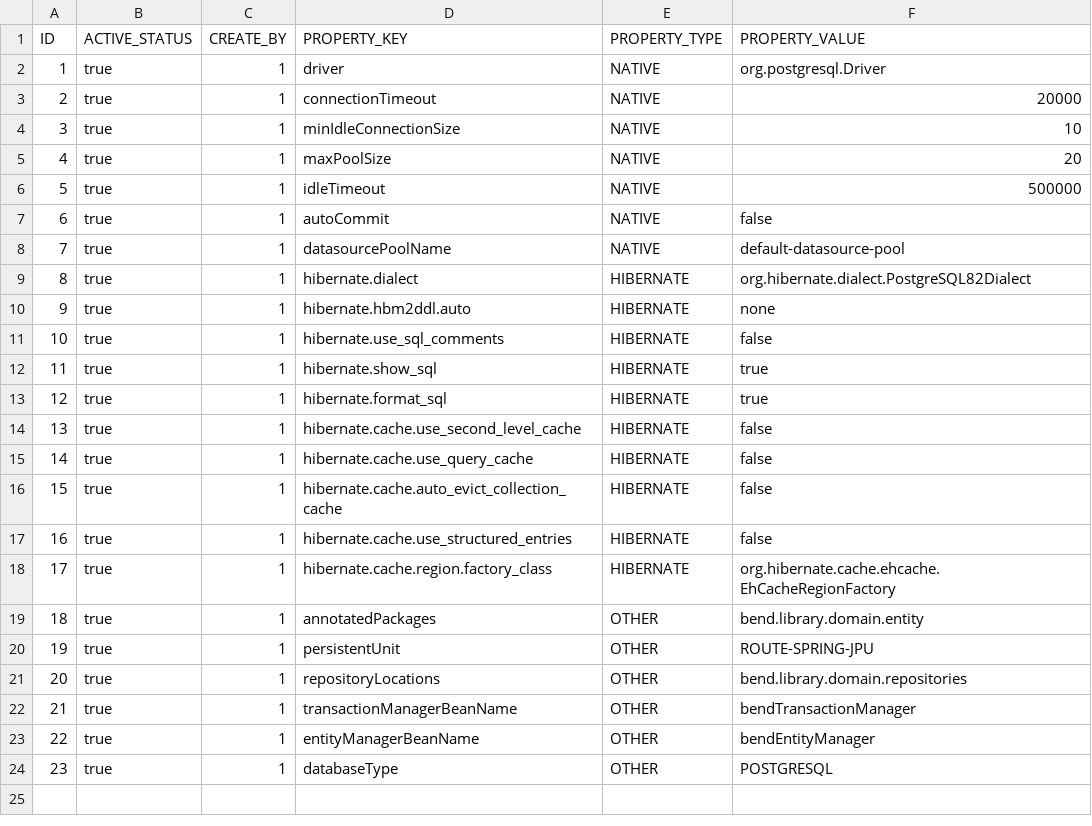
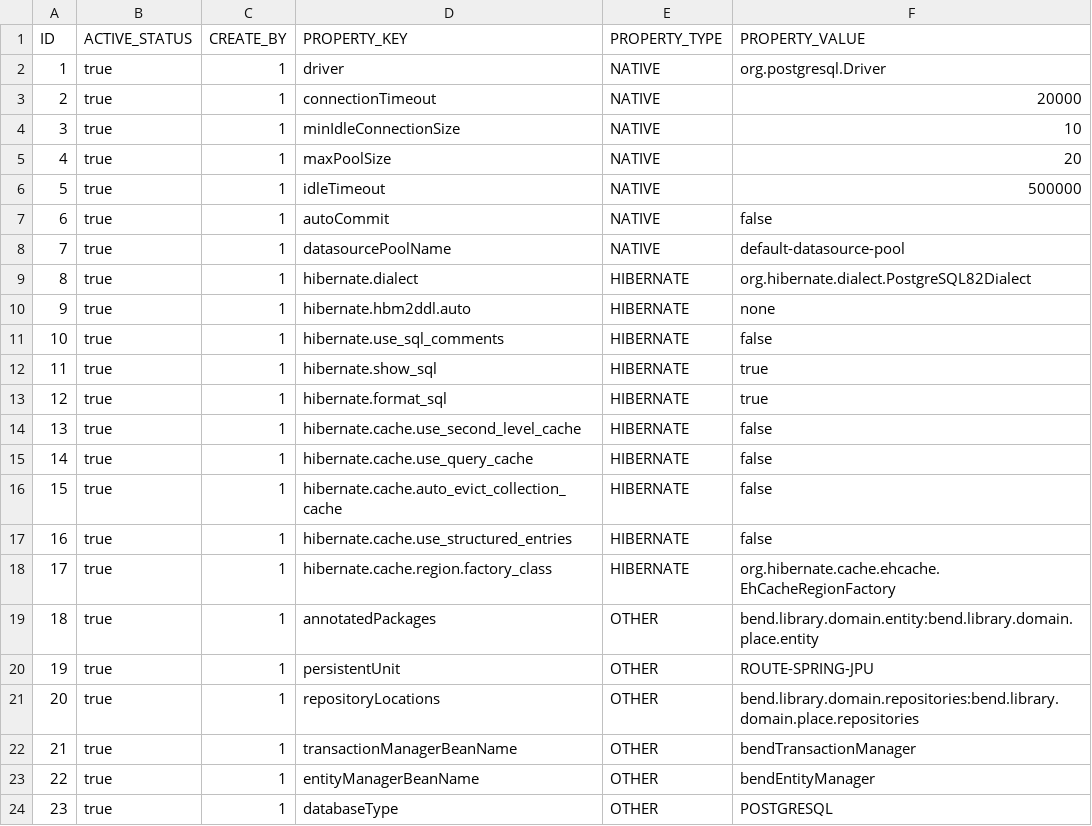
Before and after one commit to lemonbashar/bend-platform, a CSV file: bend-library/domain/cluster/src/main/resources/liquibase/data/db-cluster-jpa-properties/jpa-properties-update.csv, drawn as a sheet.

Commit message:
Db place has been changelogged...

```diff
--- a/bend-library/domain/cluster/src/main/resources/liquibase/data/db-cluster-jpa-properties/jpa-properties-update.csv
+++ b/bend-library/domain/cluster/src/main/resources/liquibase/data/db-cluster-jpa-properties/jpa-properties-update.csv
@@ -18,5 +18,5 @@ ID,ACTIVE_STATUS,CREATE_BY,PROPERTY_KEY,PROPERTY_TYPE,PROPERTY_VALUE
 17,true,1,hibernate.cache.region.factory_class,HIBERNATE,org.hibernate.cache.ehcache.EhCacheRegionFactory
-18,true,1,annotatedPackages,OTHER,bend.library.domain.entity
+18,true,1,annotatedPackages,OTHER,bend.library.domain.entity:bend.library.domain.place.entity
 19,true,1,persistentUnit,OTHER,ROUTE-SPRING-JPU
-20,true,1,repositoryLocations,OTHER,bend.library.domain.repositories
+20,true,1,repositoryLocations,OTHER,bend.library.domain.repositories:bend.library.domain.place.repositories
 21,true,1,transactionManagerBeanName,OTHER,bendTransactionManager
```
Also changed, not shown: 37 other files.
